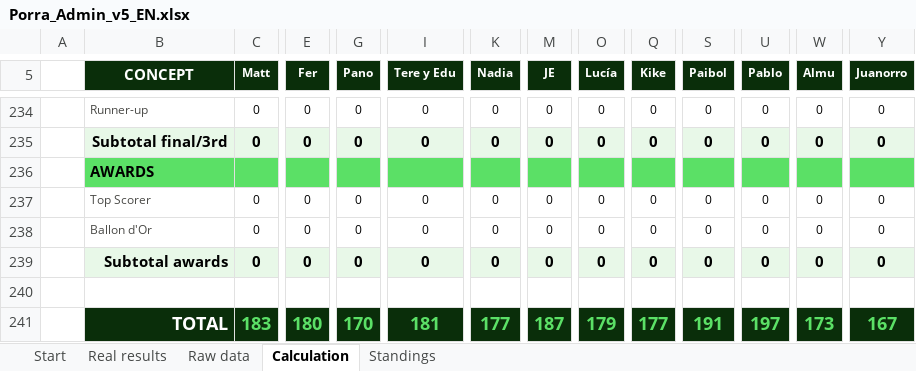
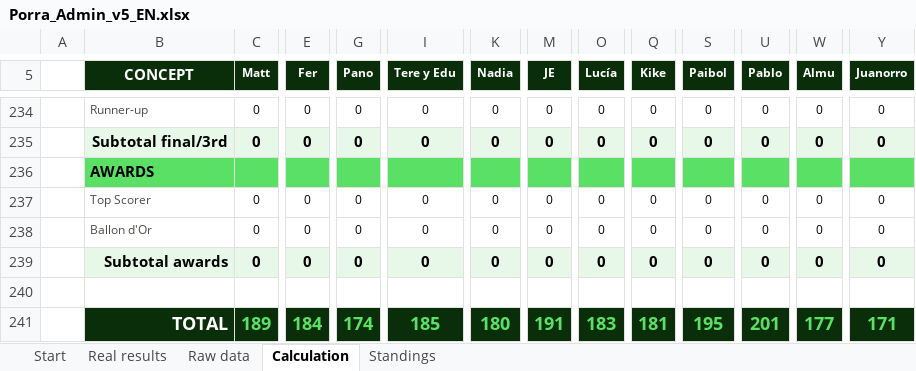
Before and after one commit to jose-reveni/porra2026, an Excel workbook: Porra_Admin_v5_EN.xlsx, sheet Calculation, drawn as a sheet; only a part is shown, gaps mark what is left out; values as stored, in another font and other column widths than the file's, no borders; charts and pictures not drawn; the diff covers the shown part only; the diff names each change by its address in the sheet, - before the commit and + after, or states it on an @@ line.

```diff
--- a/Porra_Admin_v5_EN.xlsx (sheet Calculation)
+++ b/Porra_Admin_v5_EN.xlsx (sheet Calculation)
-C241 (Matt): 183
+C241 (Matt): 189
-E241 (Fer): 180
+E241 (Fer): 184
-G241 (Pano): 170
+G241 (Pano): 174
-I241 (Tere y Edu): 181
+I241 (Tere y Edu): 185
-K241 (Nadia): 177
+K241 (Nadia): 180
-M241 (JE): 187
+M241 (JE): 191
-O241 (Lucía): 179
+O241 (Lucía): 183
-Q241 (Kike): 177
+Q241 (Kike): 181
-S241 (Paibol): 191
+S241 (Paibol): 195
-U241 (Pablo): 197
+U241 (Pablo): 201
-W241 (Almu): 173
+W241 (Almu): 177
-Y241 (Juanorro): 167
+Y241 (Juanorro): 171
```
Also changed, not shown: 87 edited cells elsewhere in this sheet, sheet Standings, sheet Real results, 1 other file.
